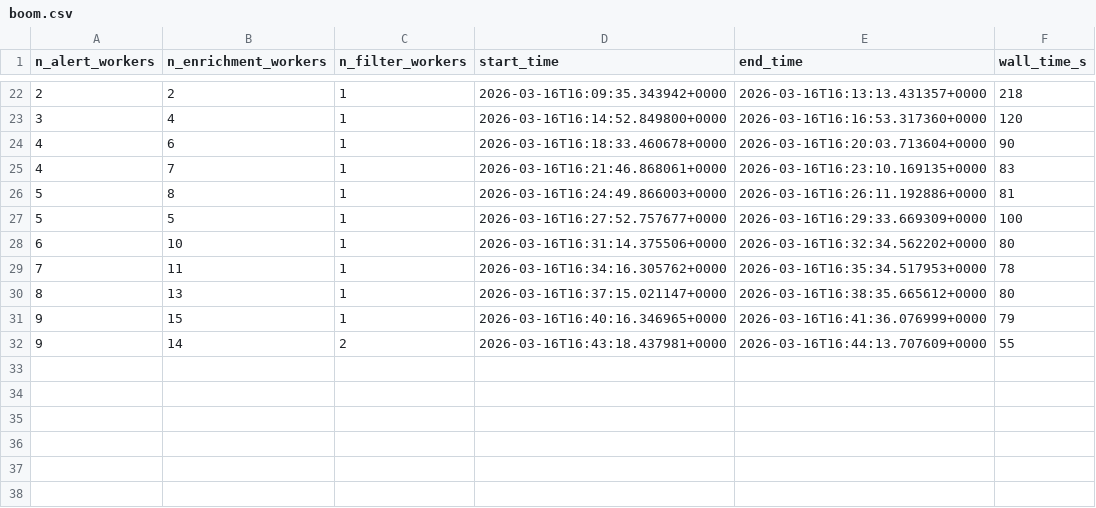
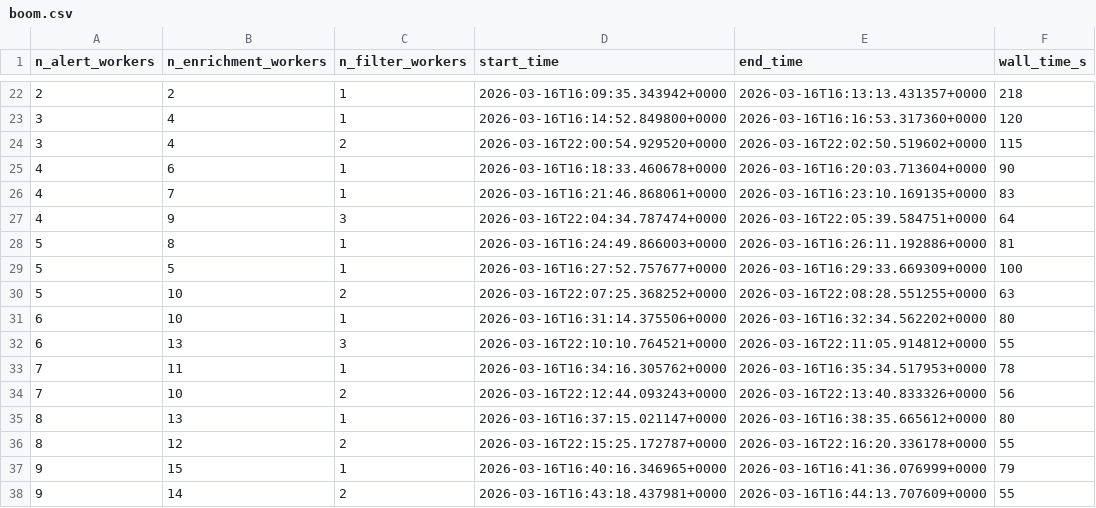
Before and after one commit to boom-astro/boom-paper, a CSV file: results/boom.csv, drawn as a sheet; only a part is shown, gaps mark what is left out; the diff names each change by its address in the sheet, - before the commit and + after, or states it on an @@ line.

```diff
--- a/results/boom.csv
+++ b/results/boom.csv
+row 24: 3 | 4 | 2 | 2026-03-16T22:00:54.929520+0000 | 2026-03-16T22:02:50.519602+0000 | 115
+row 27: 4 | 9 | 3 | 2026-03-16T22:04:34.787474+0000 | 2026-03-16T22:05:39.584751+0000 | 64
+row 30: 5 | 10 | 2 | 2026-03-16T22:07:25.368252+0000 | 2026-03-16T22:08:28.551255+0000 | 63
+row 32: 6 | 13 | 3 | 2026-03-16T22:10:10.764521+0000 | 2026-03-16T22:11:05.914812+0000 | 55
+row 34: 7 | 10 | 2 | 2026-03-16T22:12:44.093243+0000 | 2026-03-16T22:13:40.833326+0000 | 56
+row 36: 8 | 12 | 2 | 2026-03-16T22:15:25.172787+0000 | 2026-03-16T22:16:20.336178+0000 | 55
```
Also changed, not shown: 8 other files.
